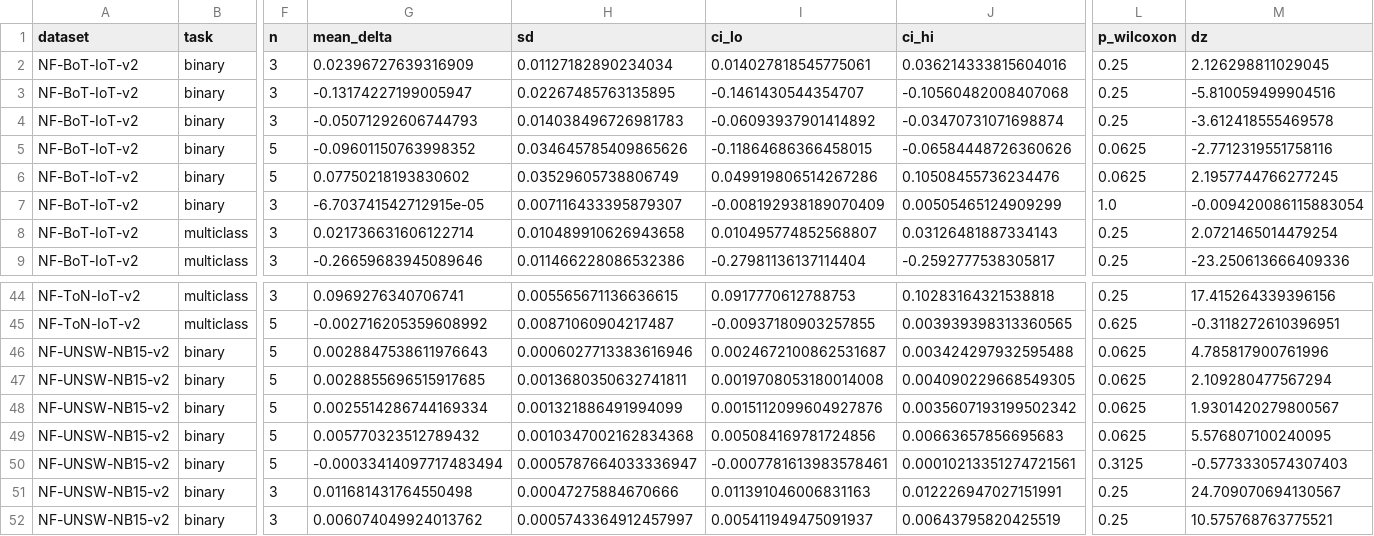
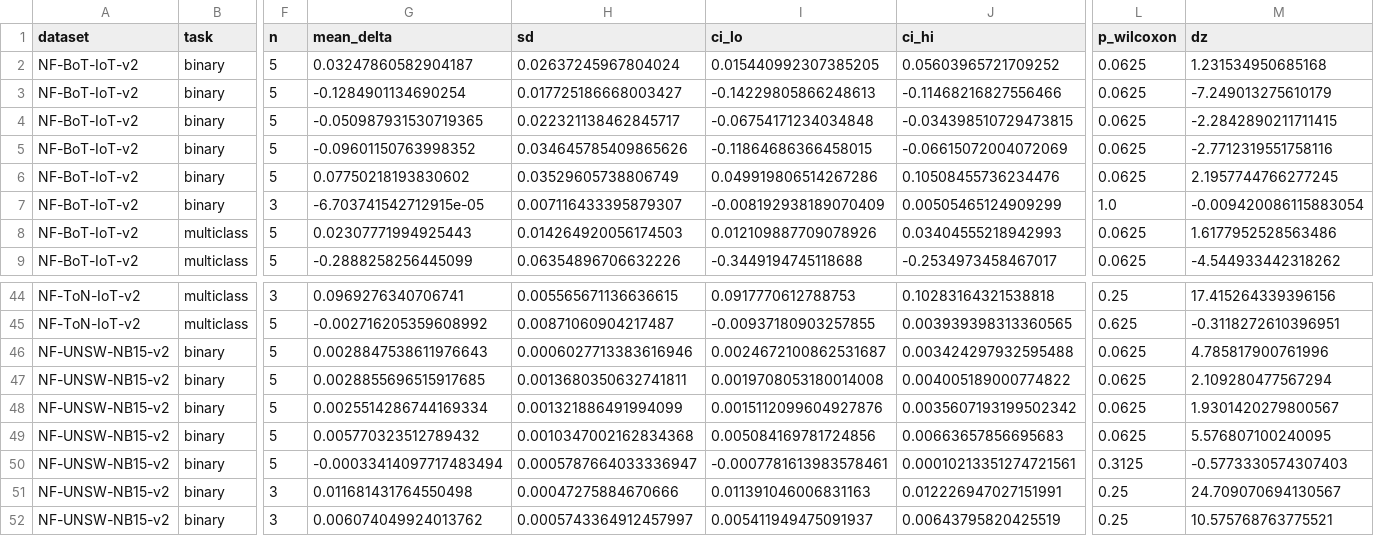
Before and after one commit to TranQuy-lab/reseach1, a CSV file: research_q4_2026/results/phaseB_contrasts.csv, drawn as a sheet; only a part is shown, gaps mark what is left out; the diff covers the shown part only; the diff names each change by its address in the sheet, - before the commit and + after, or states it on an @@ line.

Commit message:
research(q4-2026): NF-BoT-IoT-v2 extended to five seeds; final matrix at n=5 in 7 of 8 cells
BoT-IoT multiclass capacity-matched MLP: 0.8400 (n=5, SD 0.0157) against sage_edge 0.8260,
edge_mlp 0.8169 and the collapsing topology-only sage 0.5512. Binary: 0.9328 (n=5) against
sage_edge 0.8818, edge_mlp 0.9003 and sage 0.8043. The flow-only model with the same
parameter count remains the best model on BOTH tasks of the dataset where the
message-passing configuration collapses on 4/5 multiclass and 5/5 binary seeds.

The residual topology contrast at matched capacity is now measured at five seeds in every
cell: -0.289 [-0.345,-0.254] BoT multiclass, -0.129 [-0.142,-0.115] BoT binary, -0.004
ToN binary, -0.003 CSE-CIC binary, -0.000 ToN multiclass, +0.010 [-0.024,+0.037] CSE-CIC
multiclass, +0.027 [+0.016,+0.041] UNSW multiclass, +0.003 UNSW binary. Four significantly
negative, two indistinguishable, two marginally positive.

The capacity effect remains positive with an interval excluding zero in all eight cells
(+0.003 to +0.049). Extending seeds shrank two contrasts (CSE multiclass +0.025 to +0.010,
BoT multiclass -0.267 to -0.289), the third and fourth independent instances of three
seeds misstating an effect.

ExtraTrees/RandomForest on ToN-IoT and larger are documented as resource-infeasible at
13 GiB (~15-30 GiB of trees) rather than silently subsampled, per protocol rule 7.

```diff
--- a/research_q4_2026/results/phaseB_contrasts.csv
+++ b/research_q4_2026/results/phaseB_contrasts.csv
-F2:F4 (n): 3
+F2:F4 (n): 5
-G2 (mean_delta): 0.02396727639316909
+G2 (mean_delta): 0.03247860582904187
-H2 (sd): 0.01127182890234034
+H2 (sd): 0.02637245967804024
-I2 (ci_lo): 0.014027818545775061
+I2 (ci_lo): 0.015440992307385205
-J2 (ci_hi): 0.036214333815604016
+J2 (ci_hi): 0.05603965721709252
-L2:L4 (p_wilcoxon): 0.25
+L2:L4 (p_wilcoxon): 0.0625
-M2 (dz): 2.126298811029045
+M2 (dz): 1.231534950685168
-G3 (mean_delta): -0.13174227199005947
+G3 (mean_delta): -0.1284901134690254
-H3 (sd): 0.02267485763135895
+H3 (sd): 0.017725186668003427
-I3 (ci_lo): -0.1461430544354707
+I3 (ci_lo): -0.14229805866248613
-J3 (ci_hi): -0.10560482008407068
+J3 (ci_hi): -0.11468216827556466
-M3 (dz): -5.810059499904516
+M3 (dz): -7.249013275610179
-G4 (mean_delta): -0.05071292606744793
+G4 (mean_delta): -0.050987931530719365
-H4 (sd): 0.014038496726981783
+H4 (sd): 0.022321138462845717
-I4 (ci_lo): -0.06093937901414892
+I4 (ci_lo): -0.06754171234034848
-J4 (ci_hi): -0.03470731071698874
+J4 (ci_hi): -0.034398510729473815
-M4 (dz): -3.612418555469578
+M4 (dz): -2.2842890211711415
-J5 (ci_hi): -0.06584448726360626
+J5 (ci_hi): -0.06615072004072069
-F8:F9 (n): 3
+F8:F9 (n): 5
-G8 (mean_delta): 0.021736631606122714
+G8 (mean_delta): 0.02307771994925443
-H8 (sd): 0.010489910626943658
+H8 (sd): 0.014264920056174503
-I8 (ci_lo): 0.010495774852568807
+I8 (ci_lo): 0.012109887709078926
-J8 (ci_hi): 0.03126481887334143
+J8 (ci_hi): 0.03404555218942993
-L8:L9 (p_wilcoxon): 0.25
+L8:L9 (p_wilcoxon): 0.0625
-M8 (dz): 2.0721465014479254
+M8 (dz): 1.6177952528563486
-G9 (mean_delta): -0.26659683945089646
+G9 (mean_delta): -0.2888258256445099
-H9 (sd): 0.011466228086532386
+H9 (sd): 0.06354896706632226
-I9 (ci_lo): -0.27981136137114404
+I9 (ci_lo): -0.3449194745118688
-J9 (ci_hi): -0.2592777538305817
+J9 (ci_hi): -0.2534973458467017
-M9 (dz): -23.250613666409336
+M9 (dz): -4.544933442318262
-J47 (ci_hi): 0.004090229668549305
+J47 (ci_hi): 0.004005189000774822
```
Also changed, not shown: 22 edited cells elsewhere in this file, research_q4_2026/results/phaseB_matrix.csv, research_q4_2026/results/phaseB_pooled.csv, 9 other files.
